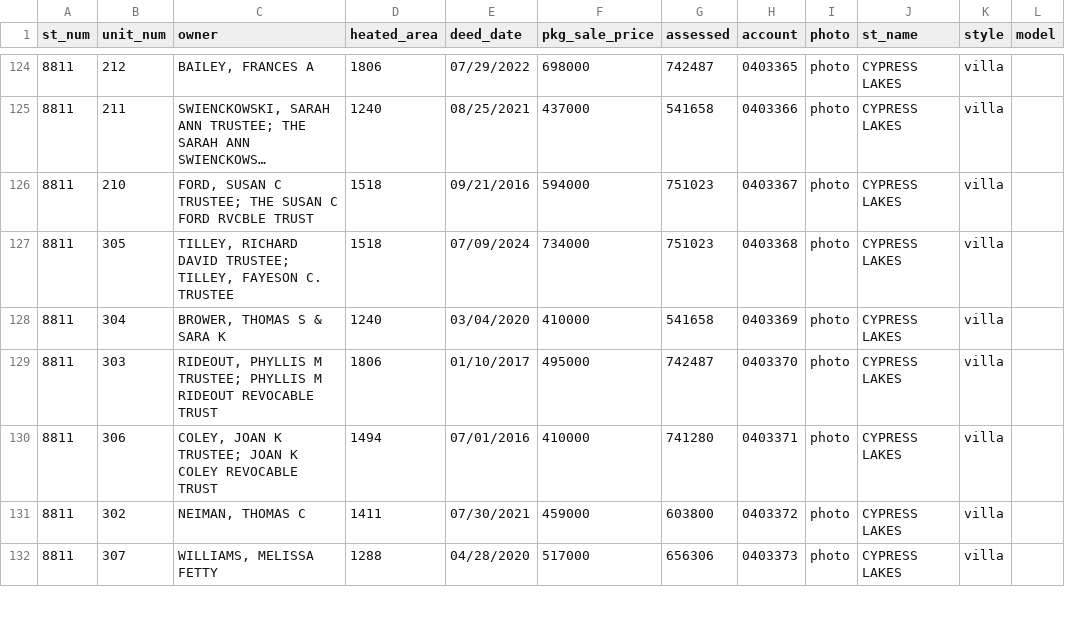
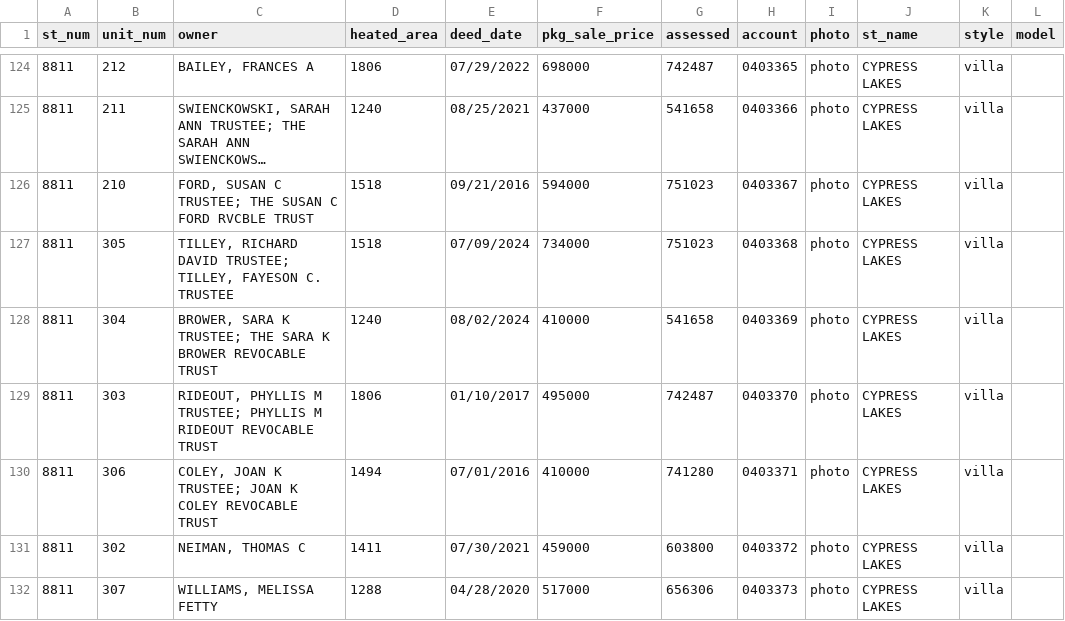
Before and after one commit to mfgering/dawson_deeds, a CSV file: reports/cypress/cypress.csv, drawn as a sheet; only a part is shown, gaps mark what is left out; long unchanged cells end in ….

```diff
--- a/reports/cypress/cypress.csv
+++ b/reports/cypress/cypress.csv
@@ -127,3 +127,3 @@
 "8811","305","TILLEY, RICHARD DAVID TRUSTEE; TILLEY, FAYESON C. TRUSTEE",1518,"07/09/2024",734000,751023,"0403368","photo","CYPRESS LAKES","villa",""
-"8811","304","BROWER, THOMAS S & SARA K",1240,"03/04/2020",410000,541658,"0403369","photo","CYPRESS LAKES","villa",""
+"8811","304","BROWER, SARA K TRUSTEE; THE SARA K BROWER REVOCABLE TRUST",1240,"08/02/2024",410000,541658,"0403369","photo","CYPRESS LAKES","villa",""
 "8811","303","RIDEOUT, PHYLLIS M TRUSTEE; PHYLLIS M RIDEOUT REVOCABLE TRUST",1806,"01/10/2017",495000,742487,"0403370","photo","CYPRESS LAKES","villa",""
```
Also changed, not shown: 3 other files.
